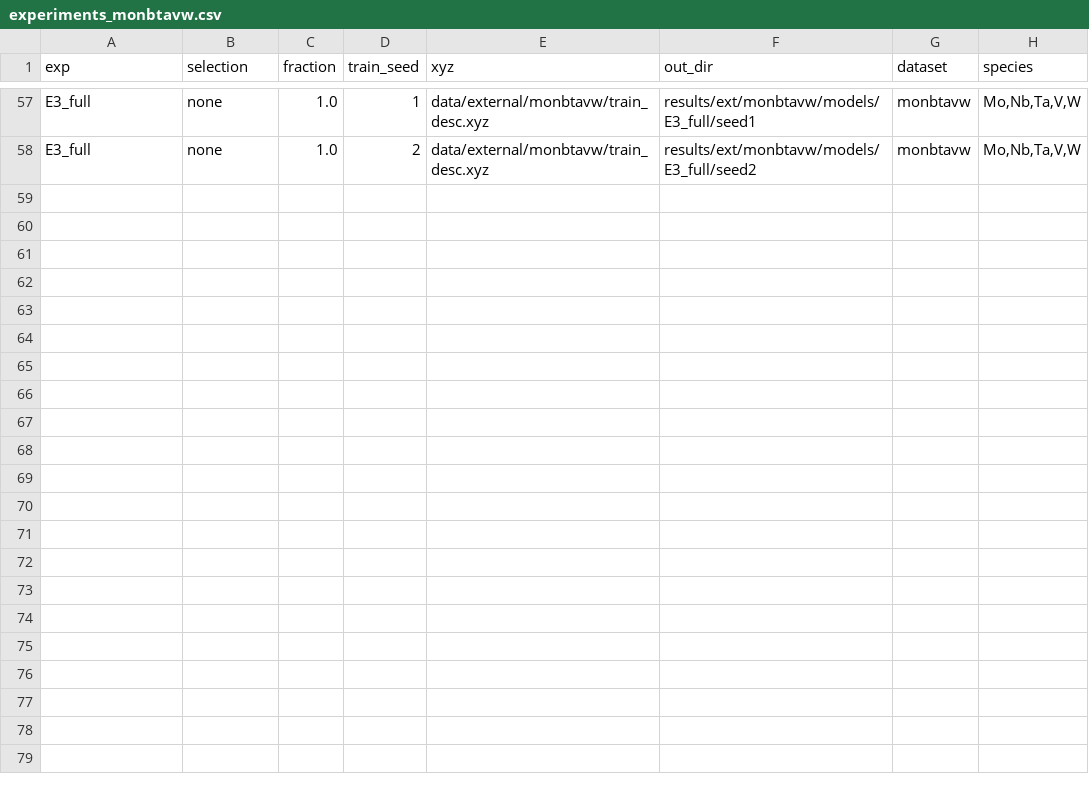
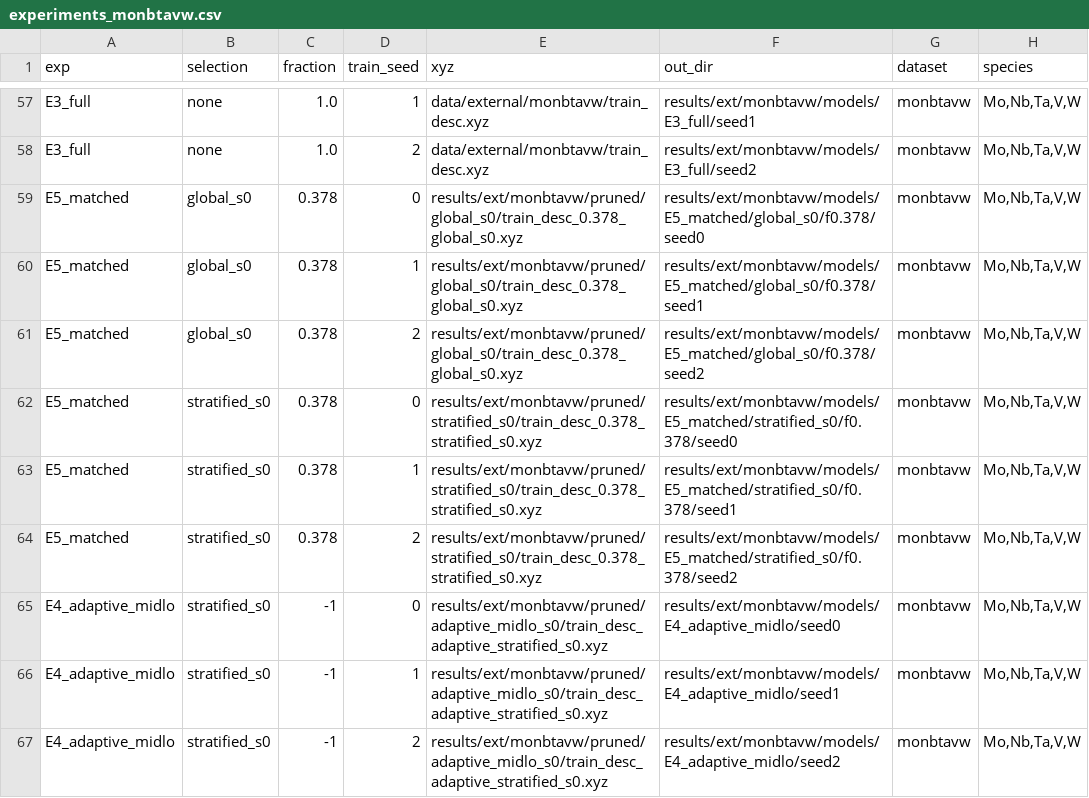
Before and after one commit to laubachb/UMich-quests-pruning, a CSV file: training/experiments_monbtavw.csv, drawn as a sheet; only a part is shown, gaps mark what is left out; the diff names each change by its address in the sheet, - before the commit and + after, or states it on an @@ line.

```diff
--- a/training/experiments_monbtavw.csv
+++ b/training/experiments_monbtavw.csv
+row 59: E5_matched | global_s0 | 0.378 | 0 | results/ext/monbtavw/pruned/global_s0/train_desc_0.378_global_s0.xyz | results/ext/monbtavw/models/E5_matched/global_s0/f0.378/seed0 | monbtavw | Mo,Nb,Ta,V,W
+row 60: E5_matched | global_s0 | 0.378 | 1 | results/ext/monbtavw/pruned/global_s0/train_desc_0.378_global_s0.xyz | results/ext/monbtavw/models/E5_matched/global_s0/f0.378/seed1 | monbtavw | Mo,Nb,Ta,V,W
+row 61: E5_matched | global_s0 | 0.378 | 2 | results/ext/monbtavw/pruned/global_s0/train_desc_0.378_global_s0.xyz | results/ext/monbtavw/models/E5_matched/global_s0/f0.378/seed2 | monbtavw | Mo,Nb,Ta,V,W
+row 62: E5_matched | stratified_s0 | 0.378 | 0 | results/ext/monbtavw/pruned/stratified_s0/train_desc_0.378_stratified_s0.xyz | results/ext/monbtavw/models/E5_matched/stratified_s0/f0.378/seed0 | monbtavw | Mo,Nb,Ta,V,W
+row 63: E5_matched | stratified_s0 | 0.378 | 1 | results/ext/monbtavw/pruned/stratified_s0/train_desc_0.378_stratified_s0.xyz | results/ext/monbtavw/models/E5_matched/stratified_s0/f0.378/seed1 | monbtavw | Mo,Nb,Ta,V,W
+row 64: E5_matched | stratified_s0 | 0.378 | 2 | results/ext/monbtavw/pruned/stratified_s0/train_desc_0.378_stratified_s0.xyz | results/ext/monbtavw/models/E5_matched/stratified_s0/f0.378/seed2 | monbtavw | Mo,Nb,Ta,V,W
+row 65: E4_adaptive_midlo | stratified_s0 | -1 | 0 | results/ext/monbtavw/pruned/adaptive_midlo_s0/train_desc_adaptive_stratified_s0.xyz | results/ext/monbtavw/models/E4_adaptive_midlo/seed0 | monbtavw | Mo,Nb,Ta,V,W
+row 66: E4_adaptive_midlo | stratified_s0 | -1 | 1 | results/ext/monbtavw/pruned/adaptive_midlo_s0/train_desc_adaptive_stratified_s0.xyz | results/ext/monbtavw/models/E4_adaptive_midlo/seed1 | monbtavw | Mo,Nb,Ta,V,W
+row 67: E4_adaptive_midlo | stratified_s0 | -1 | 2 | results/ext/monbtavw/pruned/adaptive_midlo_s0/train_desc_adaptive_stratified_s0.xyz | results/ext/monbtavw/models/E4_adaptive_midlo/seed2 | monbtavw | Mo,Nb,Ta,V,W
```
Also changed, not shown: results/ext/sio2/funiq/groups_s0/elbows.csv, 18 other files.
